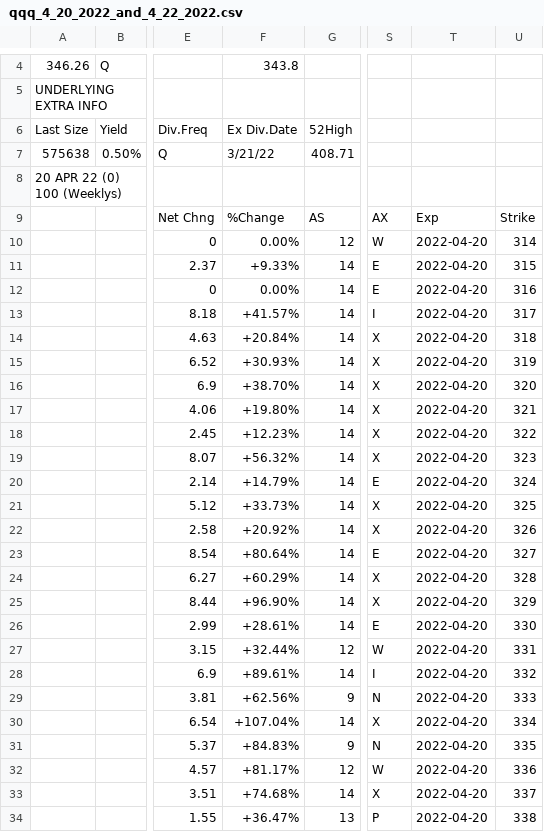
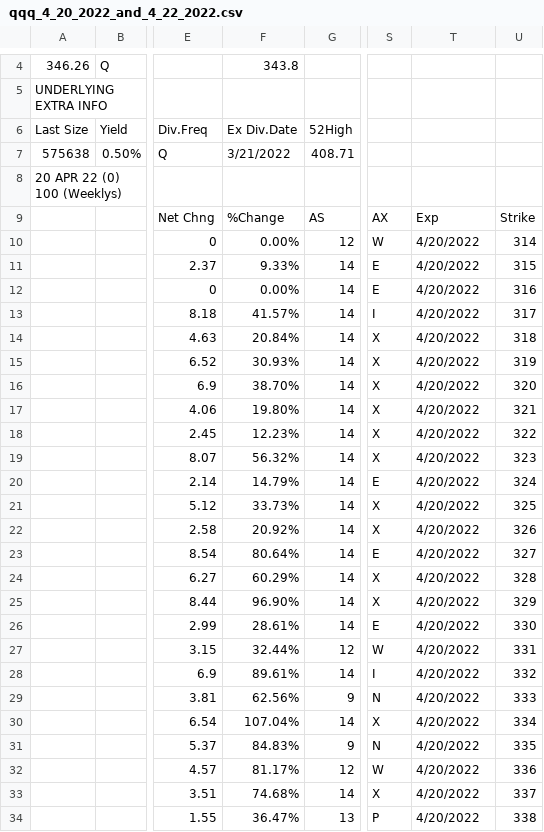
Before and after one commit to SarmenSinanian/backAtIt, a CSV file: HackerRank2022/Day27(FurtherFinancialMarketsOptionsCharting)/qqq_4_20_2022_and_4_22_2022.csv, drawn as a sheet; only a part is shown, gaps mark what is left out; the diff covers the shown part only; the diff names each change by its address in the sheet, - before the commit and + after, or states it on an @@ line.

```diff
--- a/HackerRank2022/Day27(FurtherFinancialMarketsOptionsCharting)/qqq_4_20_2022_and_4_22_2022.csv
+++ b/HackerRank2022/Day27(FurtherFinancialMarketsOptionsCharting)/qqq_4_20_2022_and_4_22_2022.csv
-F7: 3/21/22
+F7: 3/21/2022
-T10:T34: 2022-04-20
+T10:T34: 4/20/2022
-F11: +9.33%
+F11: 9.33%
-F13: +41.57%
+F13: 41.57%
-F14: +20.84%
+F14: 20.84%
-F15: +30.93%
+F15: 30.93%
-F16: +38.70%
+F16: 38.70%
-F17: +19.80%
+F17: 19.80%
-F18: +12.23%
+F18: 12.23%
-F19: +56.32%
+F19: 56.32%
-F20: +14.79%
+F20: 14.79%
-F21: +33.73%
+F21: 33.73%
-F22: +20.92%
+F22: 20.92%
-F23: +80.64%
+F23: 80.64%
-F24: +60.29%
+F24: 60.29%
-F25: +96.90%
+F25: 96.90%
-F26: +28.61%
+F26: 28.61%
-F27: +32.44%
+F27: 32.44%
-F28: +89.61%
+F28: 89.61%
-F29: +62.56%
+F29: 62.56%
-F30: +107.04%
+F30: 107.04%
-F31: +84.83%
+F31: 84.83%
-F32: +81.17%
+F32: 81.17%
-F33: +74.68%
+F33: 74.68%
-F34: +36.47%
+F34: 36.47%
```
Also changed, not shown: 149 edited cells elsewhere in this file, 29 other files.
